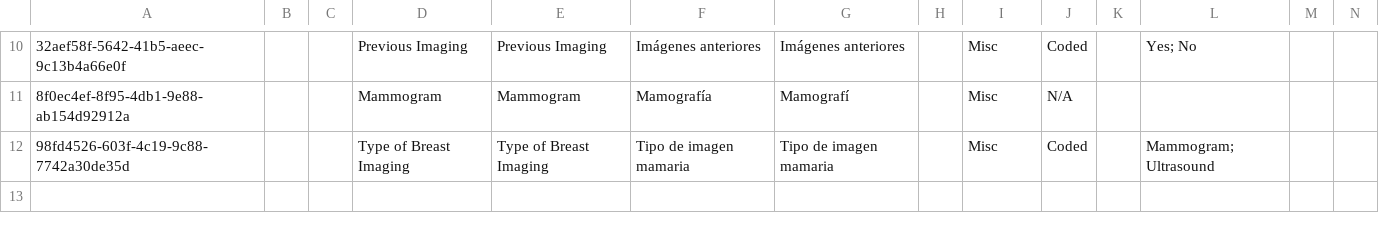
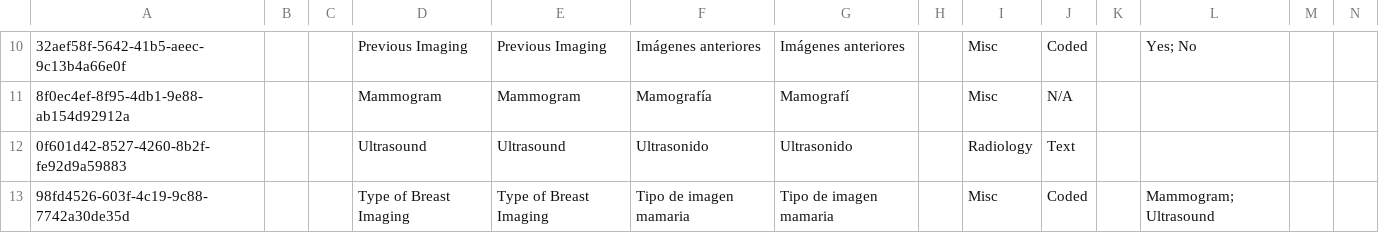
Before and after one commit to globalhealthcoalition/openmrs-config-ghc, a CSV file: configuration/concepts/commons.csv, drawn as a sheet; only a part is shown, gaps mark what is left out; rows hold the shown columns only; the diff names each change by its address in the sheet, - before the commit and + after, or states it on an @@ line.

Commit message:
GHC-114: Add Ultrasound to commons csv

```diff
--- a/configuration/concepts/commons.csv
+++ b/configuration/concepts/commons.csv
+row 12: 0f601d42-8527-4260-8b2f-fe92d9a59883 |  |  | Ultrasound | Ultrasound | Ultrasonido | Ultrasonido |  | Radiology | Text
```
Also changed, not shown: 1 other file.
